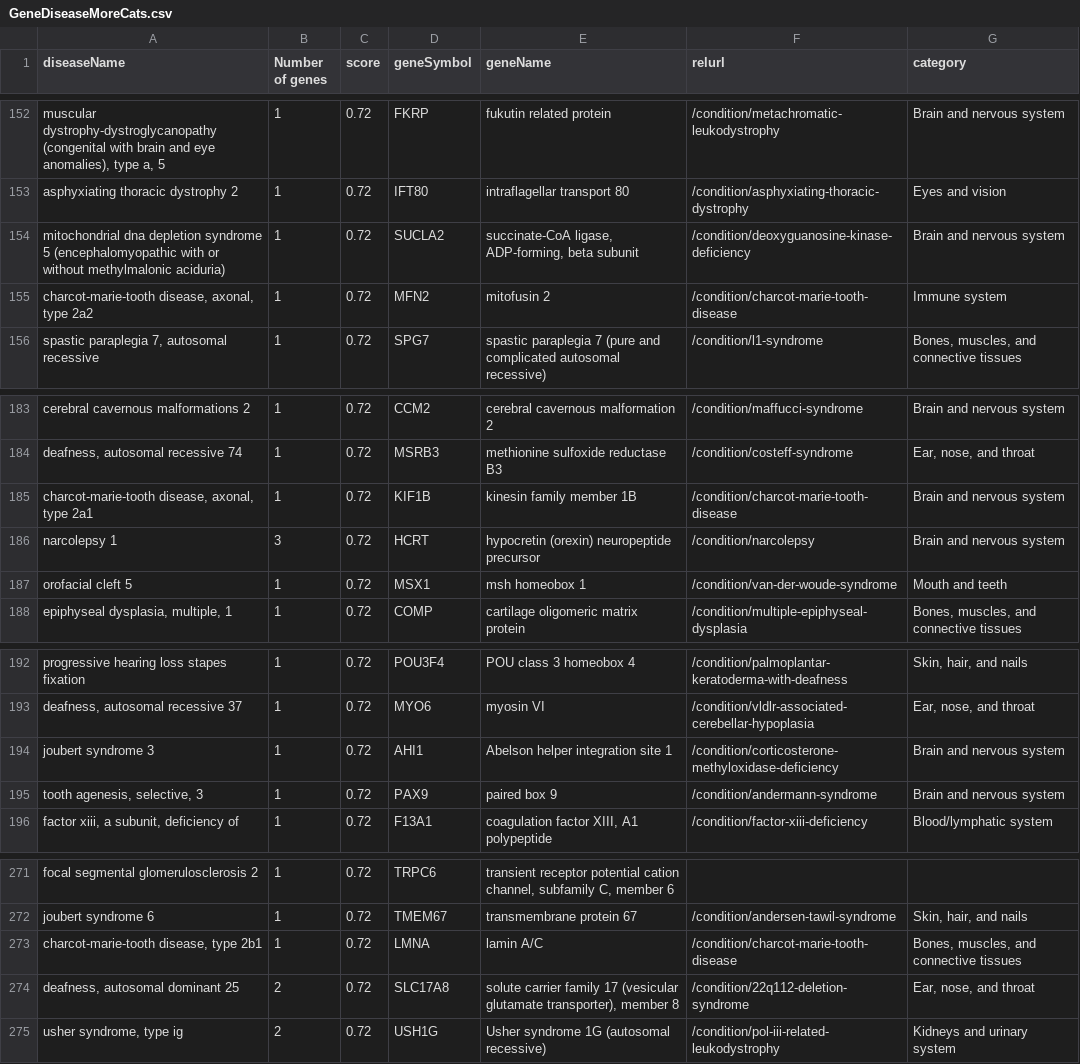
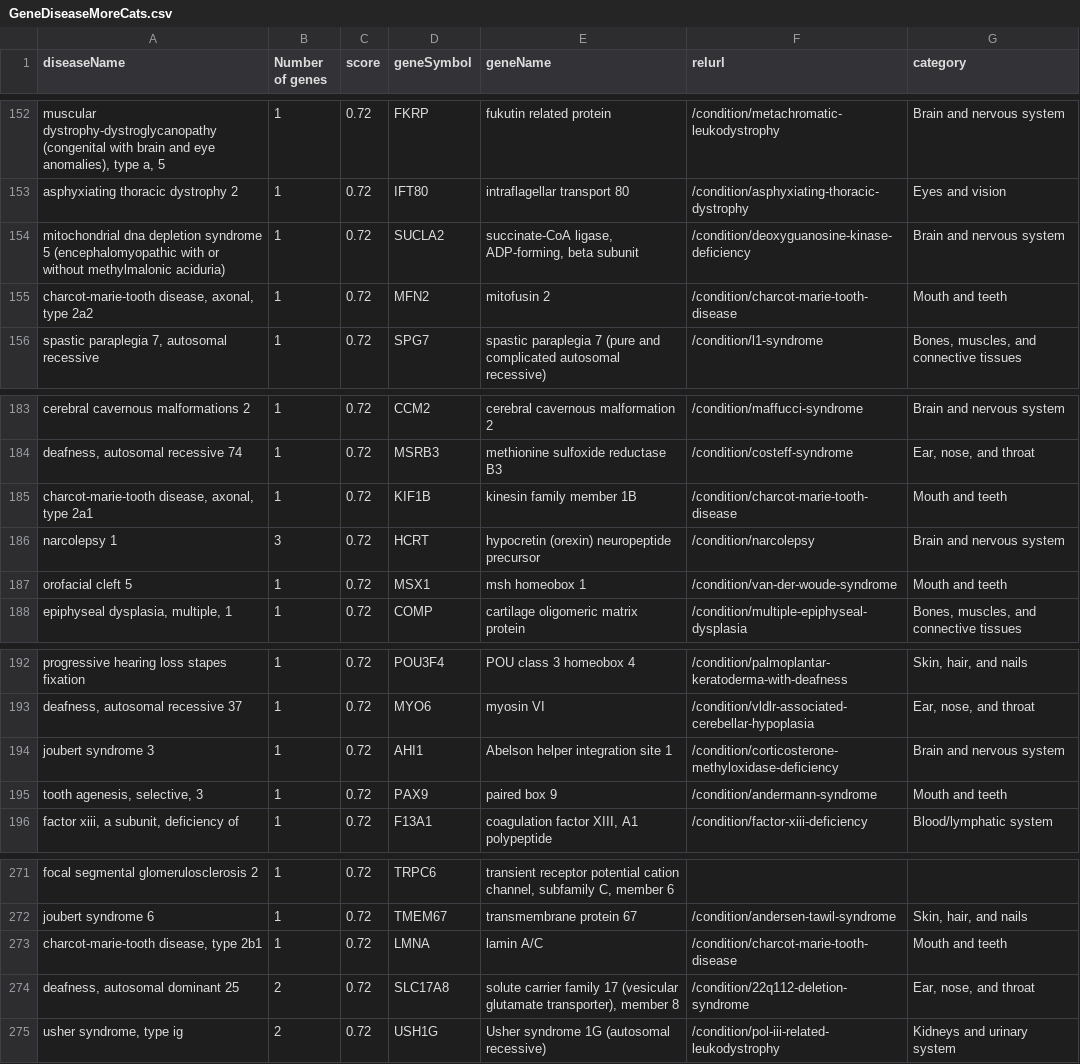
Before and after one commit to dbricare/genediseaselink, a CSV file: GeneDiseaseMoreCats.csv, drawn as a sheet; only a part is shown, gaps mark what is left out; the diff covers the shown part only.

```diff
--- a/GeneDiseaseMoreCats.csv
+++ b/GeneDiseaseMoreCats.csv
@@ -154,3 +154,3 @@ asphyxiating thoracic dystrophy 2,1,0.72,IFT80,intraflagellar transport 80,/cond
 mitochondrial dna depletion syndrome 5 (encephalomyopathic with or without methylmalonic aciduria),1,0.72,SUCLA2,"succinate-CoA ligase, ADP-forming, beta subunit",/condition/deoxyguanosine-kinase-deficiency,Brain and nervous system
-"charcot-marie-tooth disease, axonal, type 2a2",1,0.72,MFN2,mitofusin 2,/condition/charcot-marie-tooth-disease,Immune system
+"charcot-marie-tooth disease, axonal, type 2a2",1,0.72,MFN2,mitofusin 2,/condition/charcot-marie-tooth-disease,Mouth and teeth
 "spastic paraplegia 7, autosomal recessive",1,0.72,SPG7,spastic paraplegia 7 (pure and complicated autosomal recessive),/condition/l1-syndrome,"Bones, muscles, and connective tissues"
@@ -184,3 +184,3 @@ cerebral cavernous malformations 2,1,0.72,CCM2,cerebral cavernous malformation 2
 "deafness, autosomal recessive 74",1,0.72,MSRB3,methionine sulfoxide reductase B3,/condition/costeff-syndrome,"Ear, nose, and throat"
-"charcot-marie-tooth disease, axonal, type 2a1",1,0.72,KIF1B,kinesin family member 1B,/condition/charcot-marie-tooth-disease,Brain and nervous system
+"charcot-marie-tooth disease, axonal, type 2a1",1,0.72,KIF1B,kinesin family member 1B,/condition/charcot-marie-tooth-disease,Mouth and teeth
 narcolepsy 1,3,0.72,HCRT,hypocretin (orexin) neuropeptide precursor,/condition/narcolepsy,Brain and nervous system
@@ -194,3 +194,3 @@ progressive hearing loss stapes fixation,1,0.72,POU3F4,POU class 3 homeobox 4,/c
 joubert syndrome 3,1,0.72,AHI1,Abelson helper integration site 1,/condition/corticosterone-methyloxidase-deficiency,Brain and nervous system
-"tooth agenesis, selective, 3",1,0.72,PAX9,paired box 9,/condition/andermann-syndrome,Brain and nervous system
+"tooth agenesis, selective, 3",1,0.72,PAX9,paired box 9,/condition/andermann-syndrome,Mouth and teeth
 "factor xiii, a subunit, deficiency of",1,0.72,F13A1,"coagulation factor XIII, A1 polypeptide",/condition/factor-xiii-deficiency,Blood/lymphatic system
@@ -272,3 +272,3 @@ focal segmental glomerulosclerosis 2,1,0.72,TRPC6,"transient receptor potential
 joubert syndrome 6,1,0.72,TMEM67,transmembrane protein 67,/condition/andersen-tawil-syndrome,"Skin, hair, and nails"
-"charcot-marie-tooth disease, type 2b1",1,0.72,LMNA,lamin A/C,/condition/charcot-marie-tooth-disease,"Bones, muscles, and connective tissues"
+"charcot-marie-tooth disease, type 2b1",1,0.72,LMNA,lamin A/C,/condition/charcot-marie-tooth-disease,Mouth and teeth
 "deafness, autosomal dominant 25",2,0.72,SLC17A8,"solute carrier family 17 (vesicular glutamate transporter), member 8",/condition/22q112-deletion-syndrome,"Ear, nose, and throat"
```
Also changed, not shown: 9 edited cells elsewhere in this file, 1 other file.
